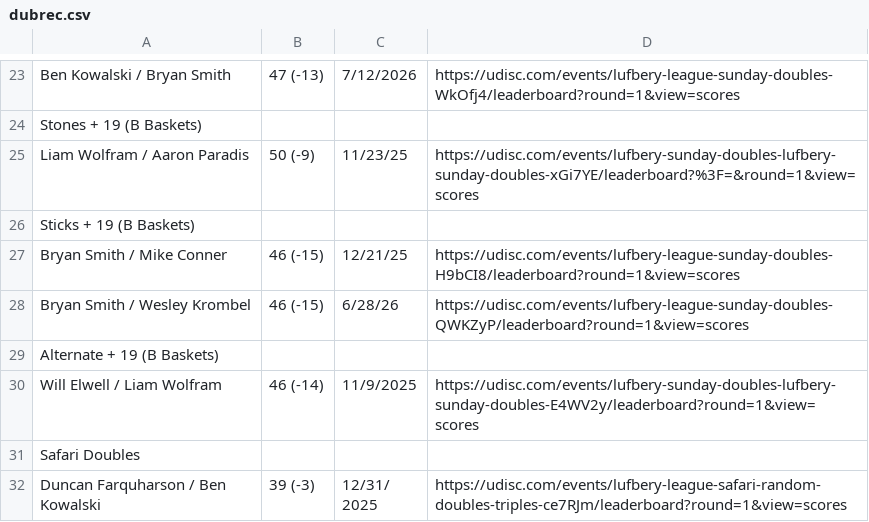
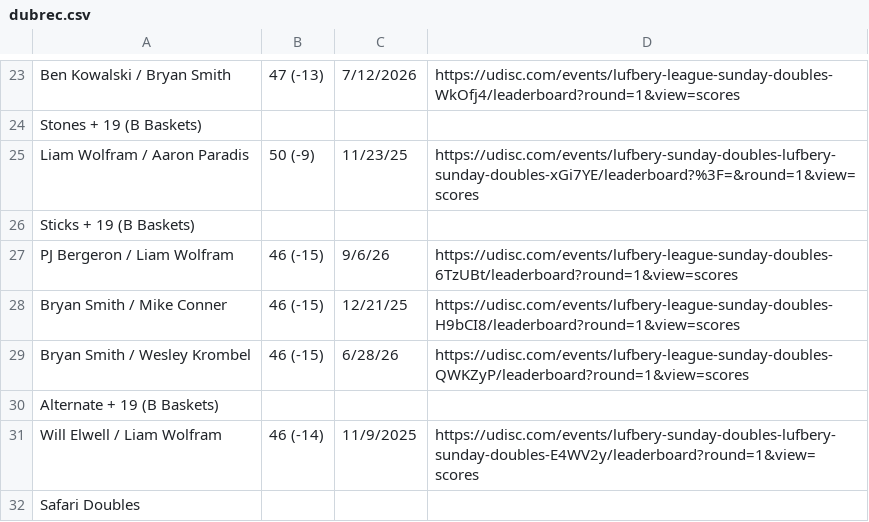
Before and after one commit to tylerjhanson/lufbery-disc-golf, a CSV file: src/data/dubrec.csv, drawn as a sheet; only a part is shown, gaps mark what is left out; the shorter side is filled out with more unchanged rows.

Commit message:
Add files via upload

```diff
--- a/src/data/dubrec.csv
+++ b/src/data/dubrec.csv
@@ -26,2 +26,3 @@ Liam Wolfram / Aaron Paradis,50 (-9),11/23/25,https://udisc.com/events/lufbery-s
 Sticks + 19 (B Baskets),,,
+PJ Bergeron / Liam Wolfram,46 (-15),9/6/26,https://udisc.com/events/lufbery-league-sunday-doubles-6TzUBt/leaderboard?round=1&view=scores
 Bryan Smith / Mike Conner,46 (-15),12/21/25,https://udisc.com/events/lufbery-league-sunday-doubles-H9bCI8/leaderboard?round=1&view=scores
```
